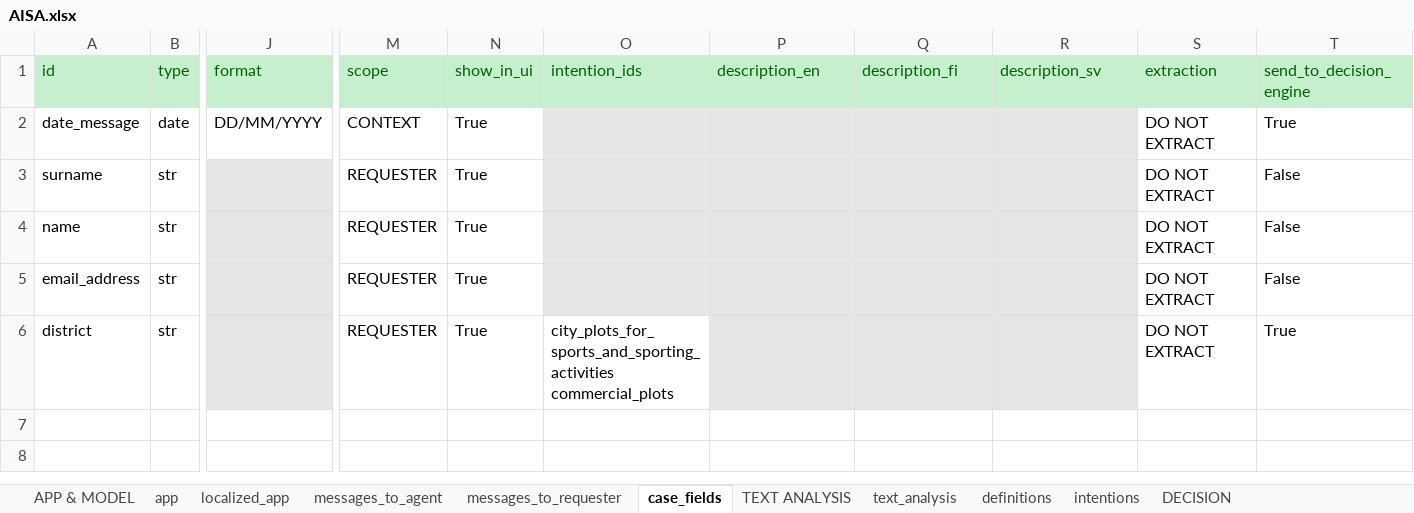
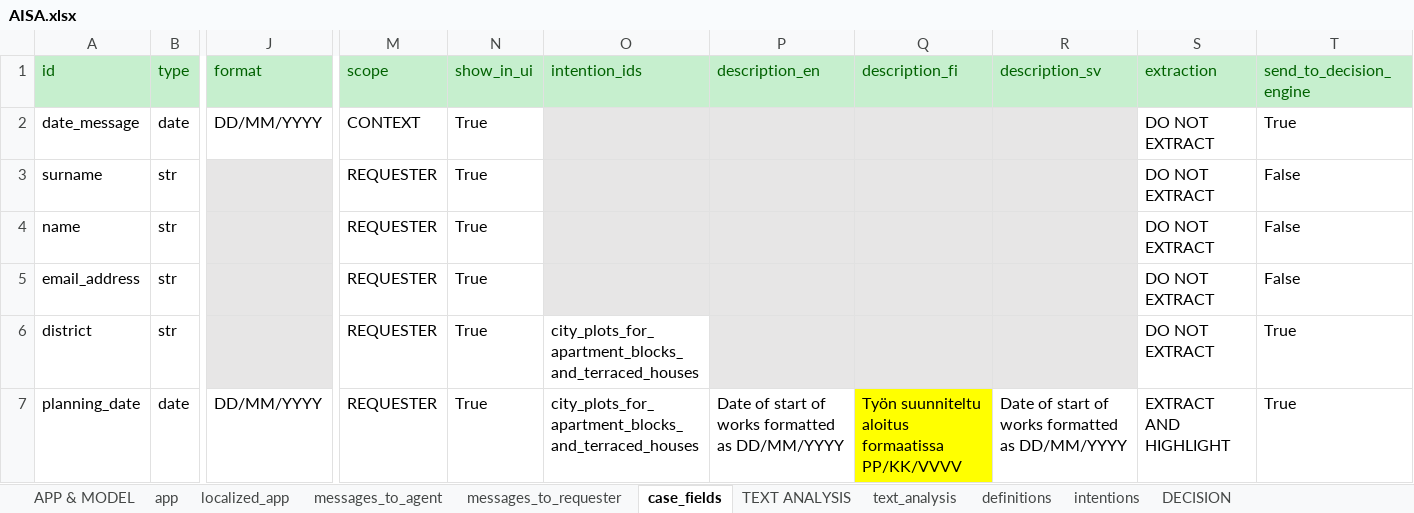
Before and after one commit to athena-ceo/trusted-service, an Excel workbook: runtime/apps/AISA/AISA.xlsx, sheet case_fields, drawn as a sheet; only a part is shown, gaps mark what is left out; values as stored, in another font and other column widths than the file's, no borders; rows hold the shown columns only; the diff names each change by its address in the sheet, - before the commit and + after, or states it on an @@ line.

```diff
--- a/runtime/apps/AISA/AISA.xlsx (sheet case_fields)
+++ b/runtime/apps/AISA/AISA.xlsx (sheet case_fields)
-O6 (intention_ids): city_plots_for_sports_and_sporting_activities commercial_plots
+O6 (intention_ids): city_plots_for_apartment_blocks_and_terraced_houses
+row 7: planning_date | date | DD/MM/YYYY | REQUESTER | True | city_plots_for_apartment_blocks_and_terraced_houses | Date of start of works formatted as DD/MM/YYYY | Työn suunniteltu aloitus formaatissa PP/KK/VVVV | Date of start of works formatted as DD/MM/YYYY | EXTRACT AND HIGHLIGHT | True
```
Also changed, not shown: sheet intentions, sheet localized_app, sheet text_analysis, 5 other files.
